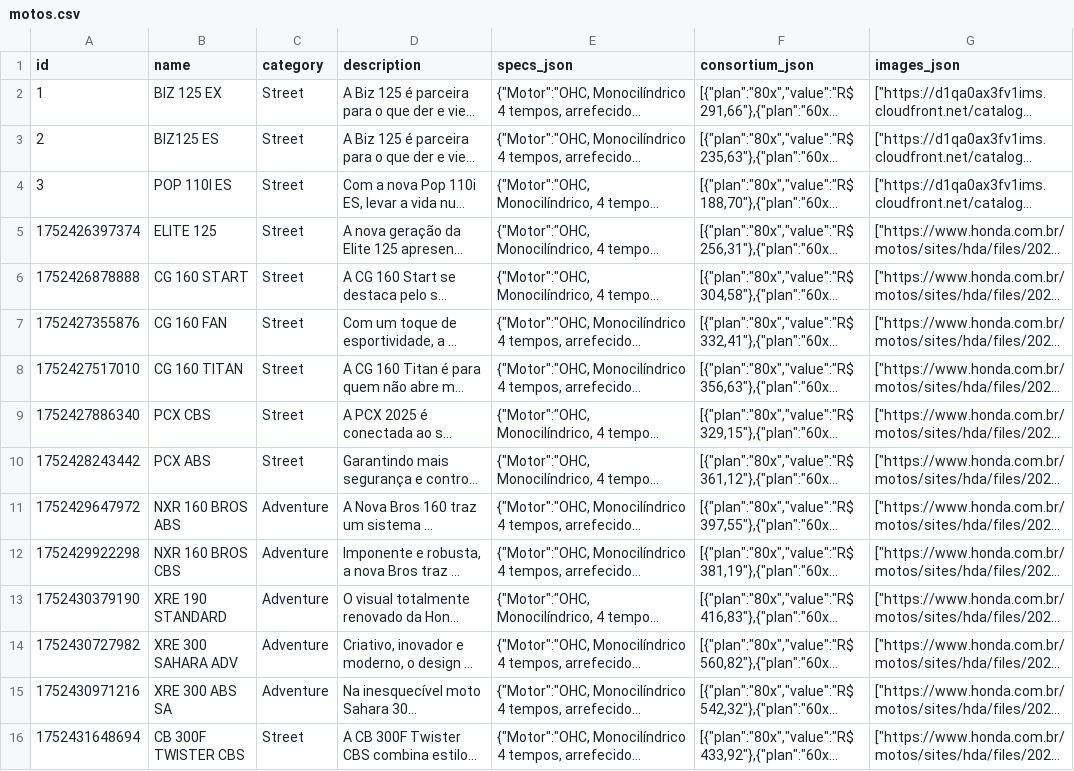
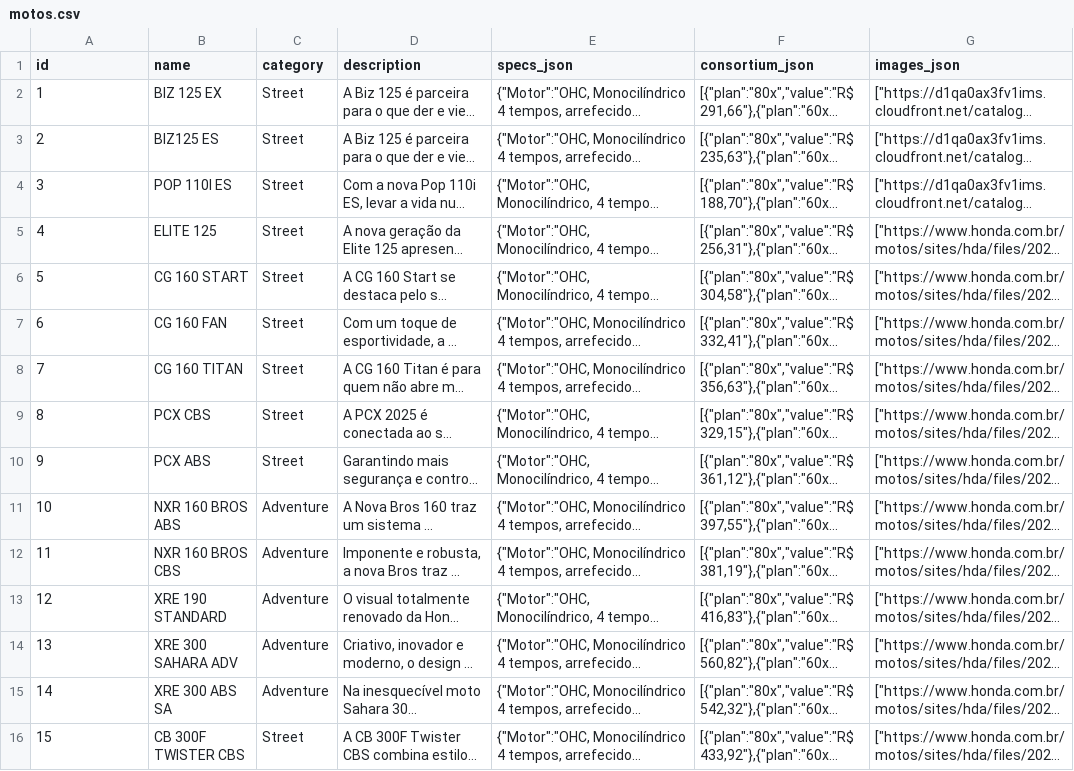
Before and after one commit to larissamarino/consultora, a CSV file: motos.csv, drawn as a sheet; only a part is shown; long unchanged cells end in …; the diff covers the shown part only; the diff names each change by its address in the sheet, - before the commit and + after, or states it on an @@ line.

```diff
--- a/motos.csv
+++ b/motos.csv
-A5 (id): 1752426397374
+A5 (id): 4
-A6 (id): 1752426878888
+A6 (id): 5
-A7 (id): 1752427355876
+A7 (id): 6
-A8 (id): 1752427517010
+A8 (id): 7
-A9 (id): 1752427886340
+A9 (id): 8
-A10 (id): 1752428243442
+A10 (id): 9
-A11 (id): 1752429647972
+A11 (id): 10
-A12 (id): 1752429922298
+A12 (id): 11
-A13 (id): 1752430379190
+A13 (id): 12
-A14 (id): 1752430727982
+A14 (id): 13
-A15 (id): 1752430971216
+A15 (id): 14
-A16 (id): 1752431648694
+A16 (id): 15
```
Also changed, not shown: 11 edited cells elsewhere in this file, 3 other files.
